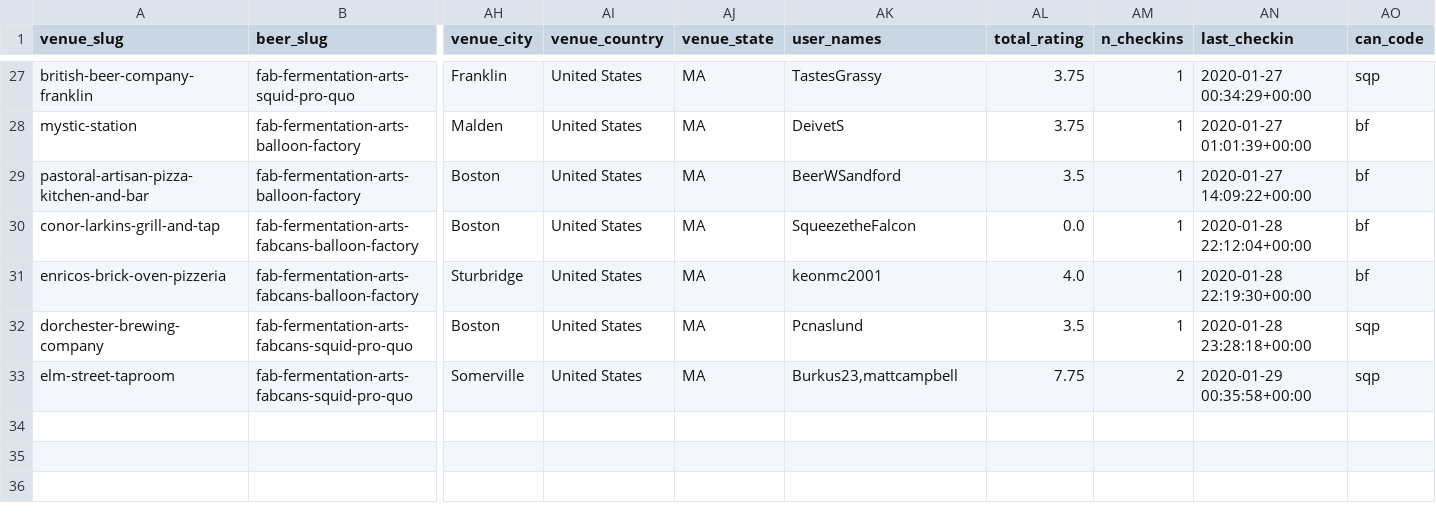
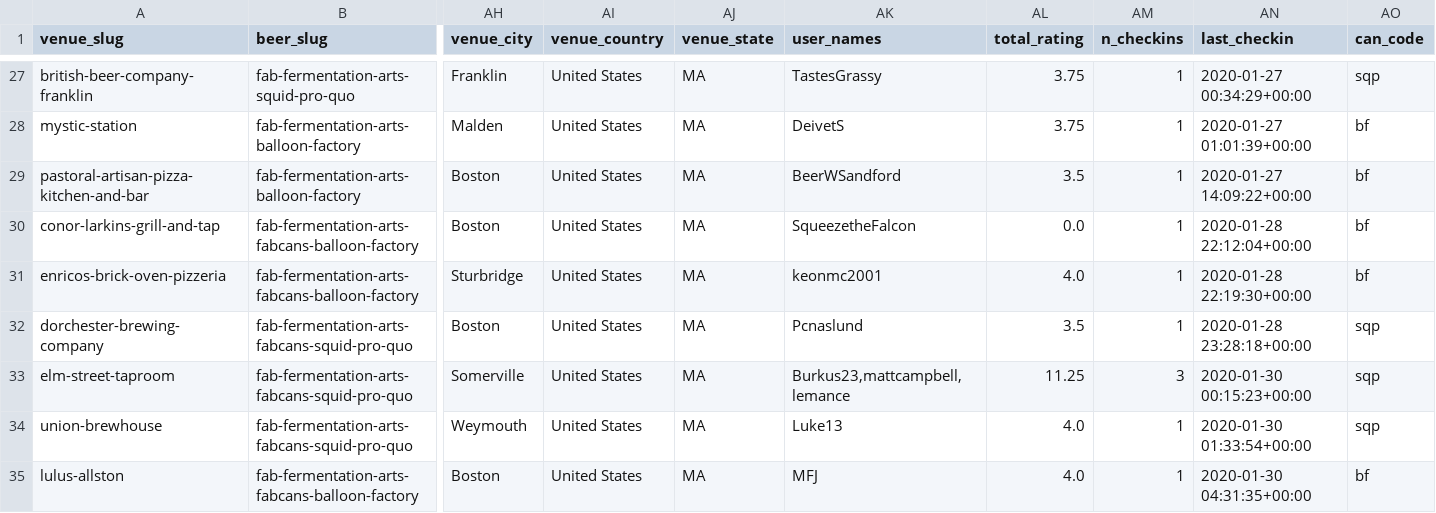
Before and after one commit to fab-rems/fab-beer.github.io, a CSV file: _data/venue_beers.csv, drawn as a sheet; only a part is shown, gaps mark what is left out; rows hold the shown columns only; the diff names each change by its address in the sheet, - before the commit and + after, or states it on an @@ line.

```diff
--- a/_data/venue_beers.csv
+++ b/_data/venue_beers.csv
-AK33 (user_names): Burkus23,mattcampbell
+AK33 (user_names): Burkus23,mattcampbell,lemance
-AL33 (total_rating): 7.75
+AL33 (total_rating): 11.25
-AM33 (n_checkins): 2
+AM33 (n_checkins): 3
-AN33 (last_checkin): 2020-01-29 00:35:58+00:00
+AN33 (last_checkin): 2020-01-30 00:15:23+00:00
+row 34: union-brewhouse | fab-fermentation-arts-fabcans-squid-pro-quo | Weymouth | United States | MA | Luke13 | 4.0 | 1 | 2020-01-30 01:33:54+00:00 | sqp
+row 35: lulus-allston | fab-fermentation-arts-fabcans-balloon-factory | Boston | United States | MA | MFJ | 4.0 | 1 | 2020-01-30 04:31:35+00:00 | bf
```
Also changed, not shown: _data/venues.csv, 10 other files.
